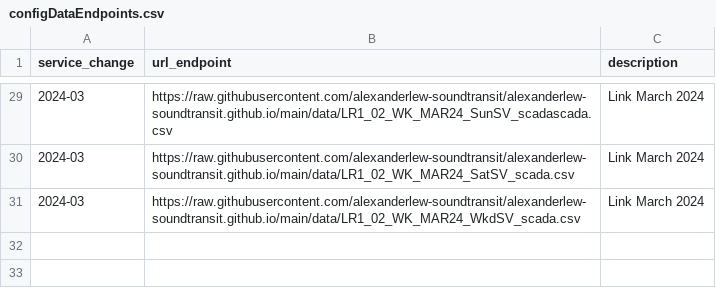
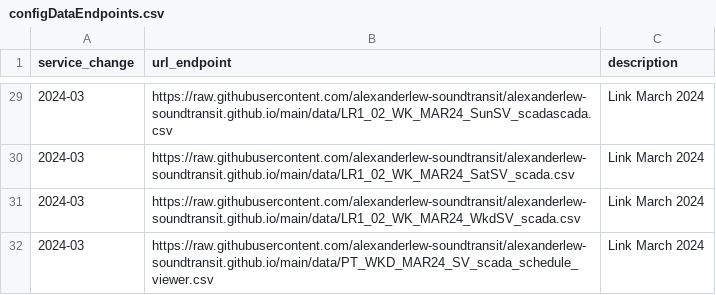
Before and after one commit to alexanderlew-soundtransit/alexanderlew-soundtransit.github.io, a CSV file: data/configDataEndpoints.csv, drawn as a sheet; only a part is shown, gaps mark what is left out; the diff names each change by its address in the sheet, - before the commit and + after, or states it on an @@ line.

Commit message:
Update configDataEndpoints.csv
Update with PT changes

```diff
--- a/data/configDataEndpoints.csv
+++ b/data/configDataEndpoints.csv
+row 32: 2024-03 | https://raw.githubusercontent.com/alexanderlew-soundtransit/alexanderlew-soundtransit.github.io/main/data/PT_WKD_MAR24_SV_scada_schedule_viewer.csv | Link March 2024
```
